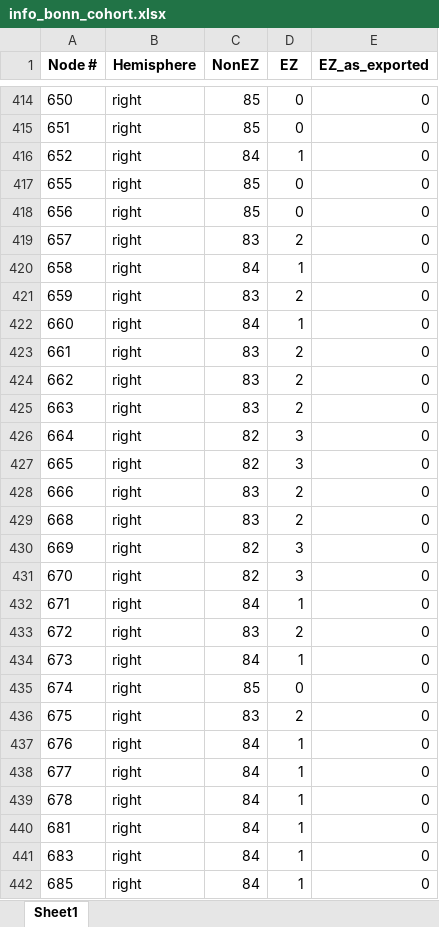
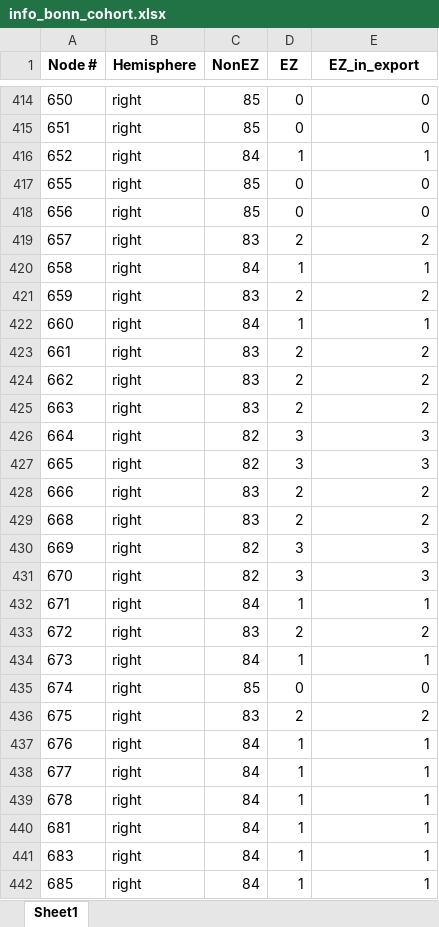
Before and after one commit to soumbane/magmsforEZprediction, an Excel workbook: results/bonncohort/info_bonn_cohort.xlsx, sheet Sheet1, drawn as a sheet; only a part is shown, gaps mark what is left out; values as stored, in another font and other column widths than the file's, no borders; the diff covers the shown part only; the diff names each change by its address in the sheet, - before the commit and + after, or states it on an @@ line.

```diff
--- a/results/bonncohort/info_bonn_cohort.xlsx (sheet Sheet1)
+++ b/results/bonncohort/info_bonn_cohort.xlsx (sheet Sheet1)
-E1: EZ_as_exported
+E1: EZ_in_export
-E416 (EZ_in_export): 0
+E416 (EZ_in_export): 1
-E419 (EZ_in_export): 0
+E419 (EZ_in_export): 2
-E420 (EZ_in_export): 0
+E420 (EZ_in_export): 1
-E421 (EZ_in_export): 0
+E421 (EZ_in_export): 2
-E422 (EZ_in_export): 0
+E422 (EZ_in_export): 1
-E423:E425 (EZ_in_export): 0
+E423:E425 (EZ_in_export): 2
-E426:E427 (EZ_in_export): 0
+E426:E427 (EZ_in_export): 3
-E428:E429 (EZ_in_export): 0
+E428:E429 (EZ_in_export): 2
-E430:E431 (EZ_in_export): 0
+E430:E431 (EZ_in_export): 3
-E432 (EZ_in_export): 0
+E432 (EZ_in_export): 1
-E433 (EZ_in_export): 0
+E433 (EZ_in_export): 2
-E434 (EZ_in_export): 0
+E434 (EZ_in_export): 1
-E436 (EZ_in_export): 0
+E436 (EZ_in_export): 2
-E437:E442 (EZ_in_export): 0
+E437:E442 (EZ_in_export): 1
```
Also changed, not shown: 431 edited cells elsewhere in this sheet, results/Combined_AddCohort_BonnCohort_table.xlsx, results/bonncohort/BonnCohort_combination_table.xlsx, 6 other files.
